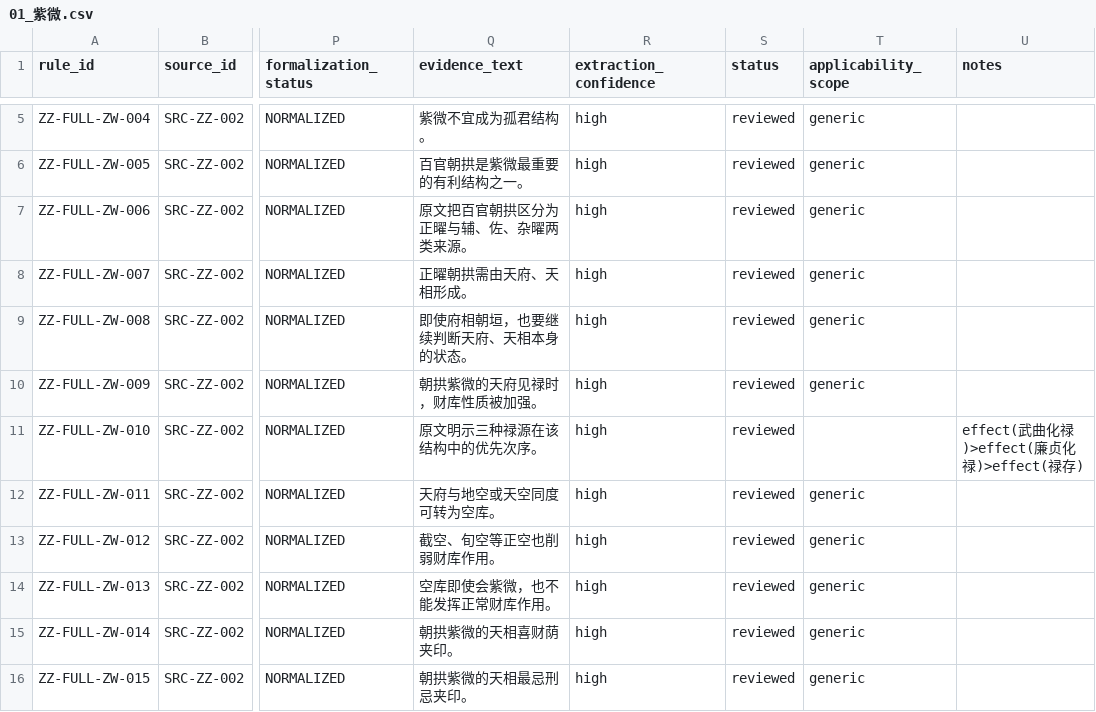
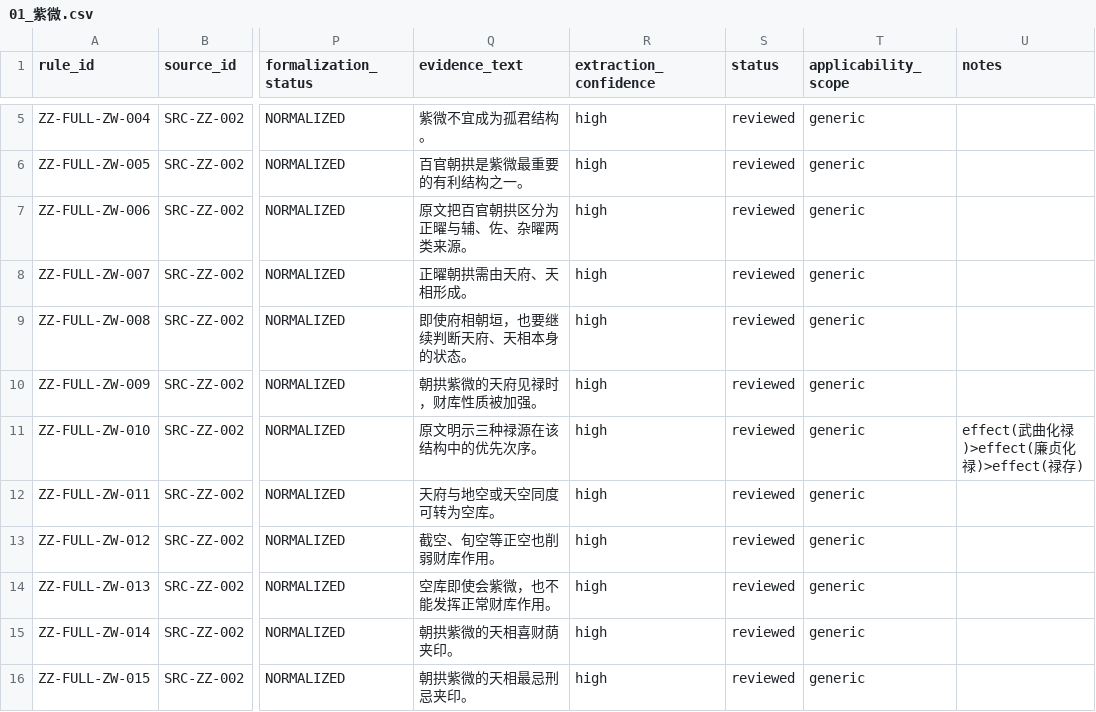
Before and after one commit to 15937-ass/ziwei-state-space, a CSV file: knowledge/rules/stars/01_紫微.csv, drawn as a sheet; only a part is shown, gaps mark what is left out; the diff names each change by its address in the sheet, - before the commit and + after, or states it on an @@ line.

Commit message:
KB-WP02: complete applicability scope for ZW ordering rule

```diff
--- a/knowledge/rules/stars/01_紫微.csv
+++ b/knowledge/rules/stars/01_紫微.csv
-T11 (applicability_scope): (empty)
+T11 (applicability_scope): generic
```
